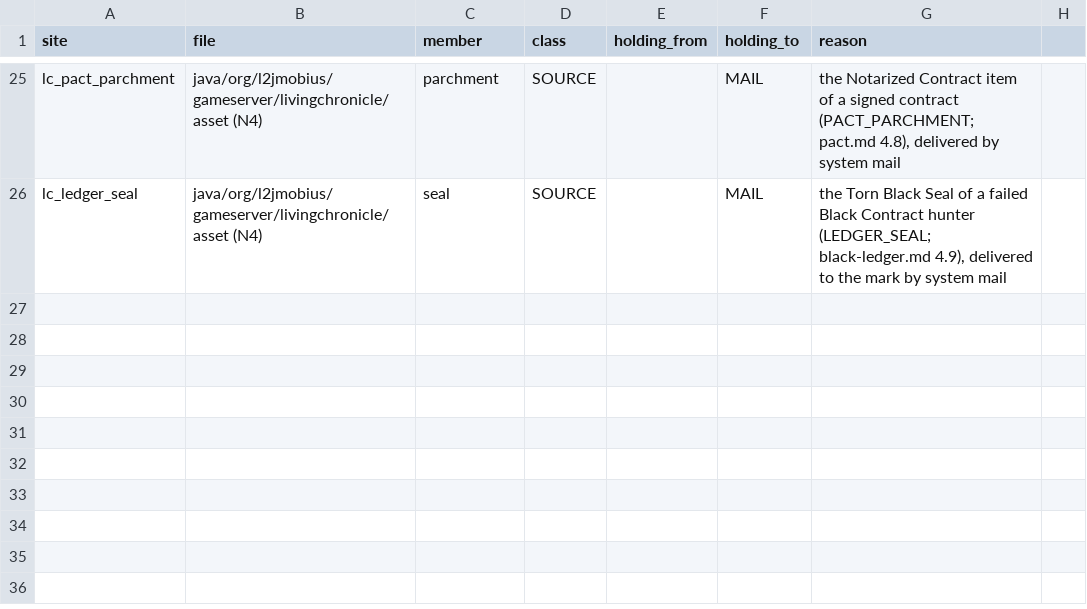
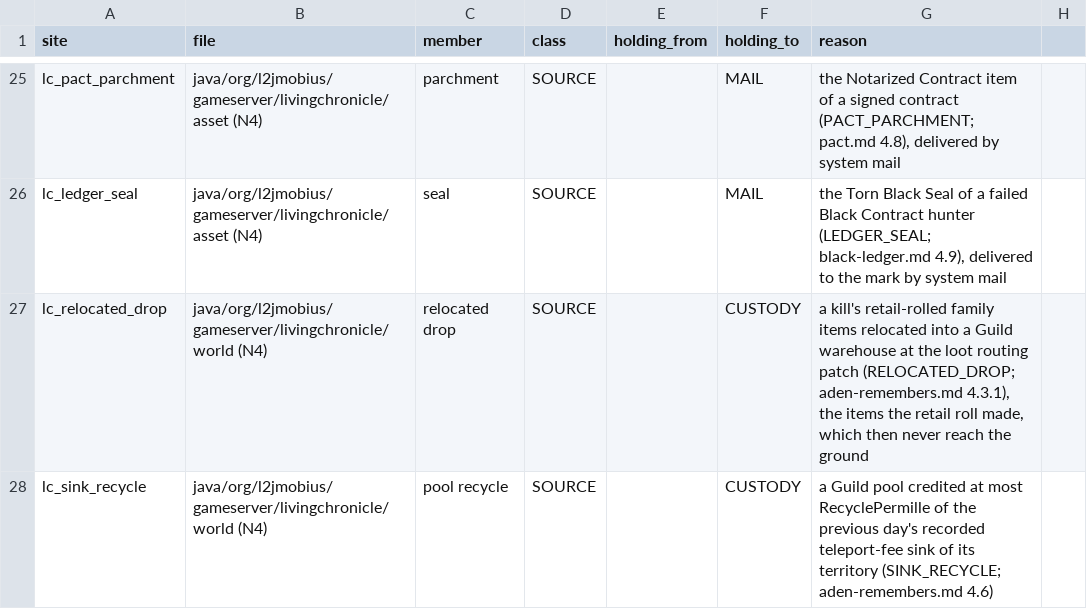
Before and after one commit to nalyk/l2j, a CSV file: docs/spec/asset-economy-sites.csv, drawn as a sheet; only a part is shown, gaps mark what is left out; the diff names each change by its address in the sheet, - before the commit and + after, or states it on an @@ line.

```diff
--- a/docs/spec/asset-economy-sites.csv
+++ b/docs/spec/asset-economy-sites.csv
+row 27: lc_relocated_drop | java/org/l2jmobius/gameserver/livingchronicle/world (N4) | relocated drop | SOURCE |  | CUSTODY | a kill's retail-rolled family items relocated into a Guild warehouse at the loot routing patch (RELOCATED_DROP; aden-remembers.md 4.3.1), the items the retail roll made, which then never reach the ground
+row 28: lc_sink_recycle | java/org/l2jmobius/gameserver/livingchronicle/world (N4) | pool recycle | SOURCE |  | CUSTODY | a Guild pool credited at most RecyclePermille of the previous day's recorded teleport-fee sink of its territory (SINK_RECYCLE; aden-remembers.md 4.6)
```
Also changed, not shown: docs/blueprint/traceability.csv, 5 other files.
